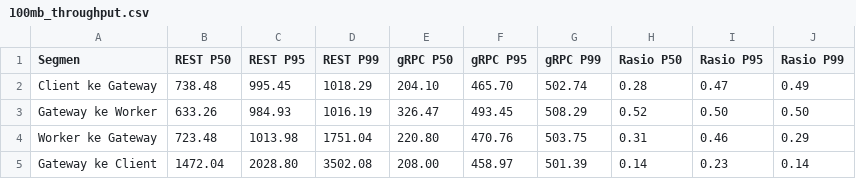
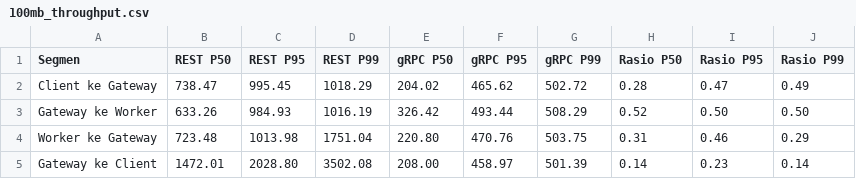
Before and after one commit to afifksupriyadi/grpc-rest-benchmark-video-transcoder, a CSV file: results/scenario_a/tables/100mb_throughput.csv, drawn as a sheet.

```diff
--- a/results/scenario_a/tables/100mb_throughput.csv
+++ b/results/scenario_a/tables/100mb_throughput.csv
@@ -1,5 +1,5 @@
 Segmen,REST P50,REST P95,REST P99,gRPC P50,gRPC P95,gRPC P99,Rasio P50,Rasio P95,Rasio P99
-Client ke Gateway,738.48,995.45,1018.29,204.10,465.70,502.74,0.28,0.47,0.49
-Gateway ke Worker,633.26,984.93,1016.19,326.47,493.45,508.29,0.52,0.50,0.50
+Client ke Gateway,738.47,995.45,1018.29,204.02,465.62,502.72,0.28,0.47,0.49
+Gateway ke Worker,633.26,984.93,1016.19,326.42,493.44,508.29,0.52,0.50,0.50
 Worker ke Gateway,723.48,1013.98,1751.04,220.80,470.76,503.75,0.31,0.46,0.29
-Gateway ke Client,1472.04,2028.80,3502.08,208.00,458.97,501.39,0.14,0.23,0.14
+Gateway ke Client,1472.01,2028.80,3502.08,208.00,458.97,501.39,0.14,0.23,0.14
```
Also changed, not shown: results/scenario_a/raw.csv, results/scenario_a/tables/100mb_latency.csv, 26 other files.
